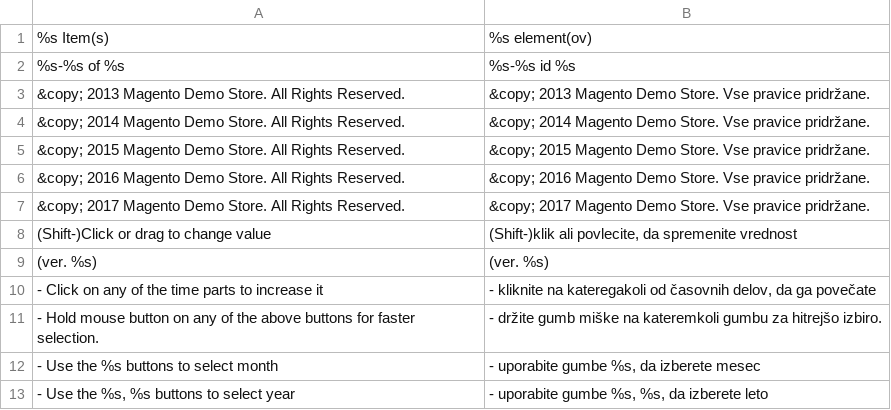
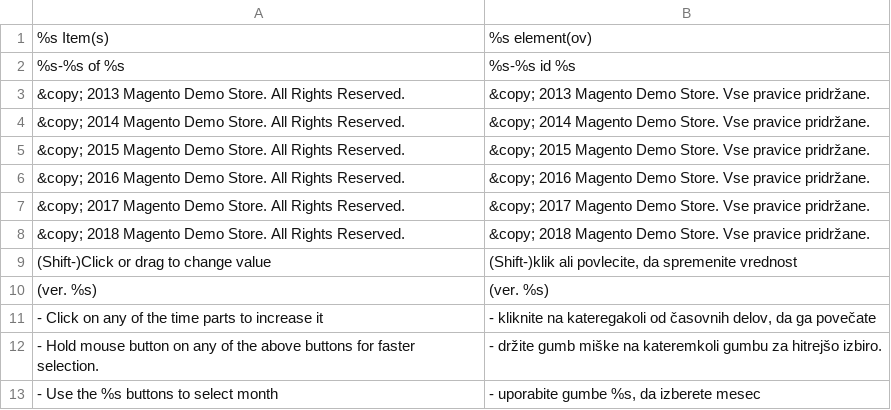
Before and after one commit to symfony-si/magento1-sl-si, a CSV file: package/app/locale/sl_SI/Mage_Page.csv, drawn as a sheet; only a part is shown; the shorter side is filled out with more unchanged rows; the diff names each change by its address in the sheet, - before the commit and + after, or states it on an @@ line.

```diff
--- a/package/app/locale/sl_SI/Mage_Page.csv
+++ b/package/app/locale/sl_SI/Mage_Page.csv
+row 8: &copy; 2018 Magento Demo Store. All Rights Reserved. | &copy; 2018 Magento Demo Store. Vse pravice pridržane.
```
Also changed, not shown: package/app/locale/sl_SI/Mage_Adminhtml.csv, package/app/locale/sl_SI/Mage_Catalog.csv, 6 other files.
